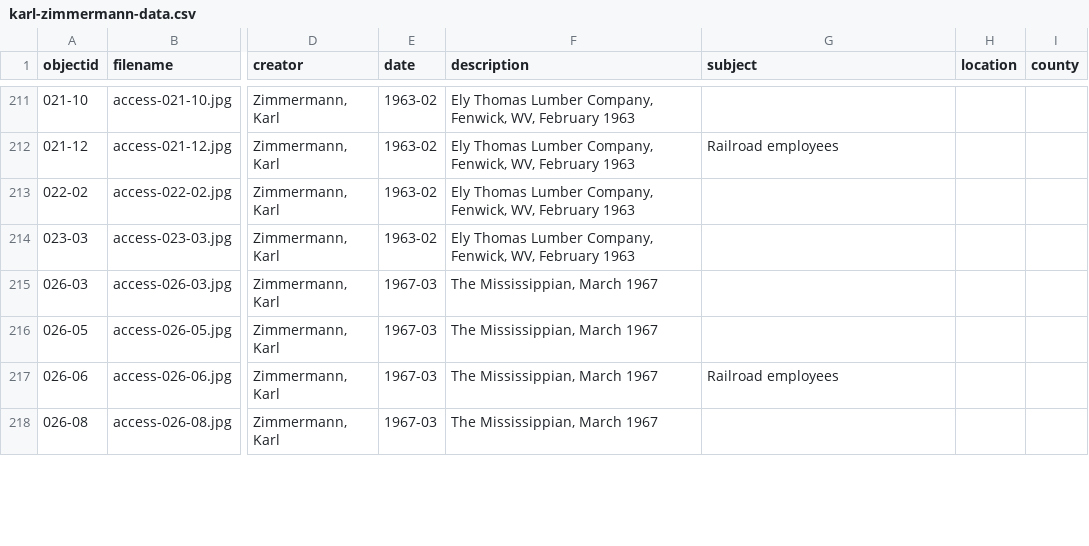
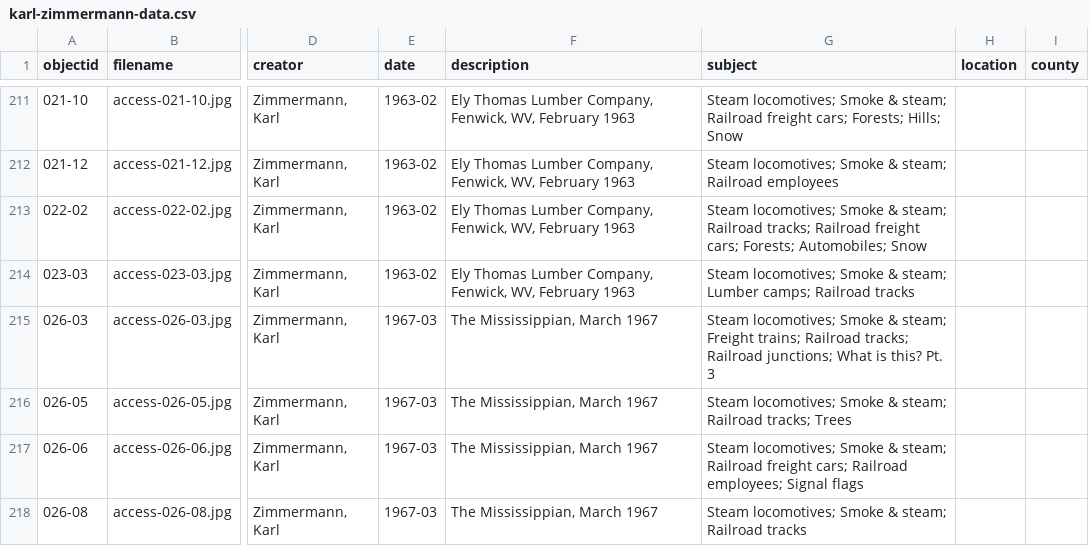
Before and after one commit to railphotoart/karl-zimmermann-review, a CSV file: _data/karl-zimmermann-data.csv, drawn as a sheet; only a part is shown, gaps mark what is left out; the diff covers the shown part only; the diff names each change by its address in the sheet, - before the commit and + after, or states it on an @@ line.

Commit message:
Add files via upload
added subject headings

```diff
--- a/_data/karl-zimmermann-data.csv
+++ b/_data/karl-zimmermann-data.csv
-G211 (subject): (empty)
+G211 (subject): Steam locomotives; Smoke & steam; Railroad freight cars; Forests; Hills; Snow
-G212 (subject): Railroad employees
+G212 (subject): Steam locomotives; Smoke & steam; Railroad employees
-G213 (subject): (empty)
+G213 (subject): Steam locomotives; Smoke & steam; Railroad tracks; Railroad freight cars; Forests; Automobiles; Snow
-G214 (subject): (empty)
+G214 (subject): Steam locomotives; Smoke & steam; Lumber camps; Railroad tracks
-G215 (subject): (empty)
+G215 (subject): Steam locomotives; Smoke & steam; Freight trains; Railroad tracks; Railroad junctions; What is this? Pt. 3
-G216 (subject): (empty)
+G216 (subject): Steam locomotives; Smoke & steam; Railroad tracks; Trees
-G217 (subject): Railroad employees
+G217 (subject): Steam locomotives; Smoke & steam; Railroad freight cars; Railroad employees; Signal flags
-G218 (subject): (empty)
+G218 (subject): Steam locomotives; Smoke & steam; Railroad tracks
```
Also changed, not shown: 60 edited cells elsewhere in this file.
